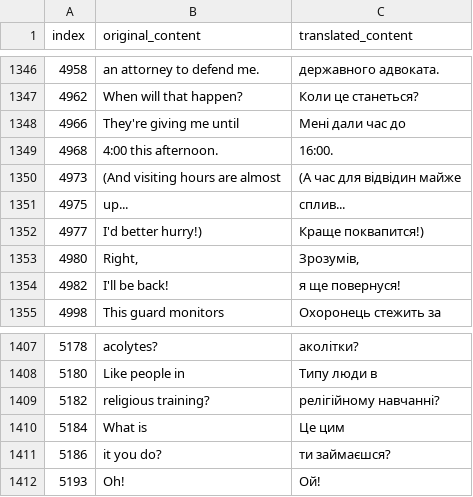
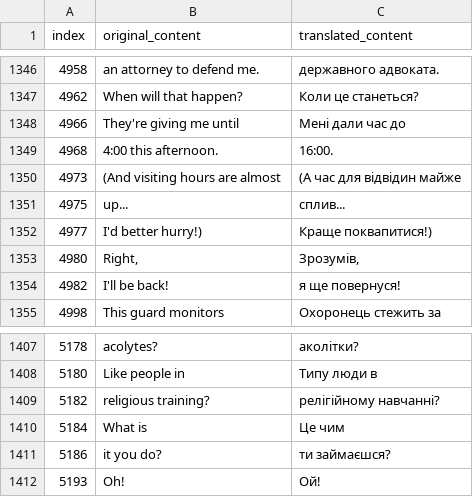
Before and after one commit to magends/ace-attorney-ukrainian, a CSV file: uk/sc1_0_text_u.csv, drawn as a sheet; only a part is shown, gaps mark what is left out.

Commit message:
New translations sc1_0_text_u.csv (Ukrainian)
[ci skip]

```diff
--- a/uk/sc1_0_text_u.csv
+++ b/uk/sc1_0_text_u.csv
@@ -1351,3 +1351,3 @@
 "4975","up...","сплив..."
-"4977"," I'd better hurry!)"," Краще поквапится!)"
+"4977"," I'd better hurry!)"," Краще поквапитися!)"
 "4980","Right,","Зрозумів,"
@@ -1409,3 +1409,3 @@
 "5182","religious training?","релігійному навчанні?"
-"5184"," What is"," Це цим"
+"5184"," What is"," Це чим"
 "5186","it you do?","ти займаєшся?"
```
